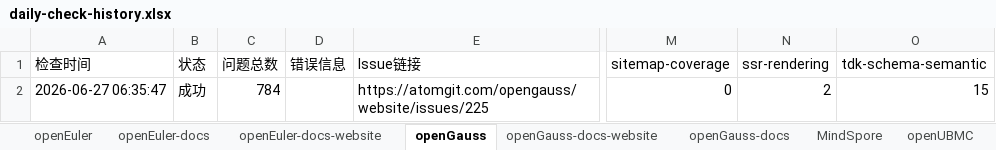
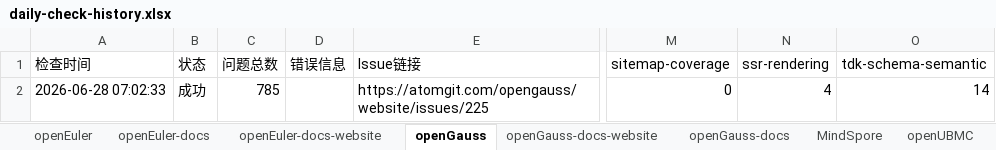
Before and after one commit to zjwmiao/daily-check, an Excel workbook: daily-check-history.xlsx, sheet openGauss, drawn as a sheet; only a part is shown, gaps mark what is left out; values as stored, in another font and other column widths than the file's, no borders; the diff names each change by its address in the sheet, - before the commit and + after, or states it on an @@ line.

```diff
--- a/daily-check-history.xlsx (sheet openGauss)
+++ b/daily-check-history.xlsx (sheet openGauss)
-A2 (检查时间): 2026-06-27 06:35:47
+A2 (检查时间): 2026-06-28 07:02:33
-C2 (问题总数): 784
+C2 (问题总数): 785
-N2 (ssr-rendering): 2
+N2 (ssr-rendering): 4
-O2 (tdk-schema-semantic): 15
+O2 (tdk-schema-semantic): 14
```
Also changed, not shown: sheet openUBMC, sheet HiFloat, sheet openEuler-docs, sheet openGauss-docs, sheet MindSpore, sheet openEuler-docs-website, 2 more sheets.
